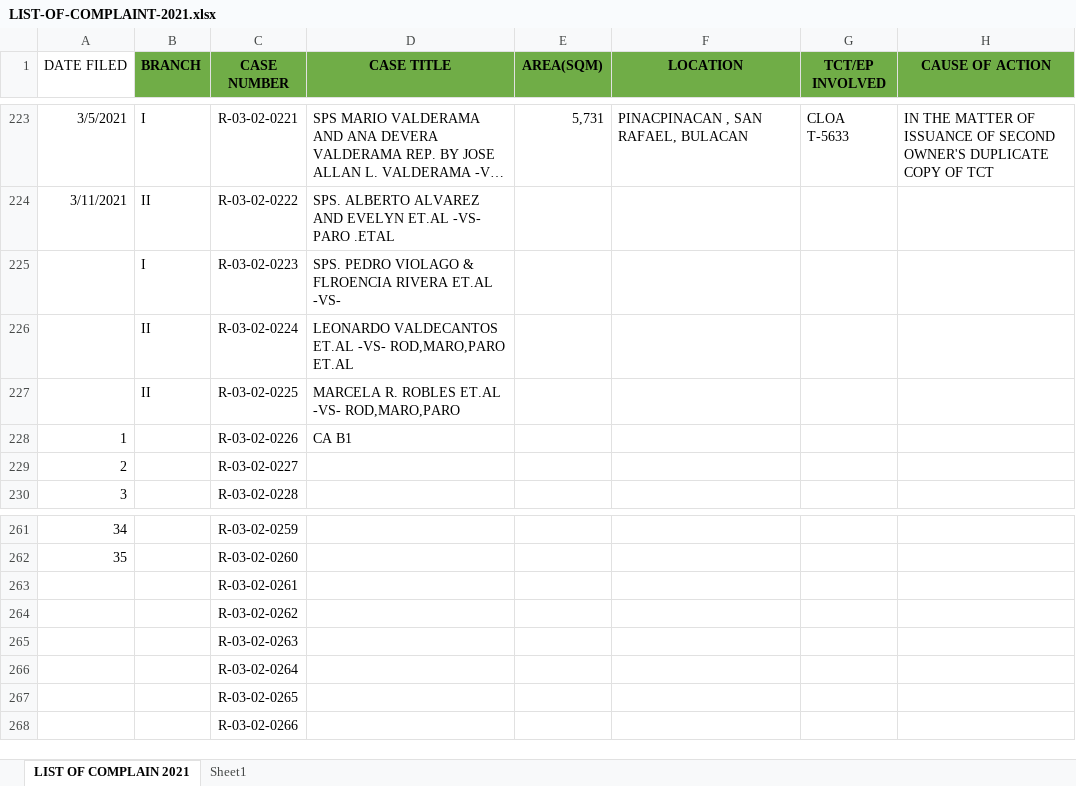
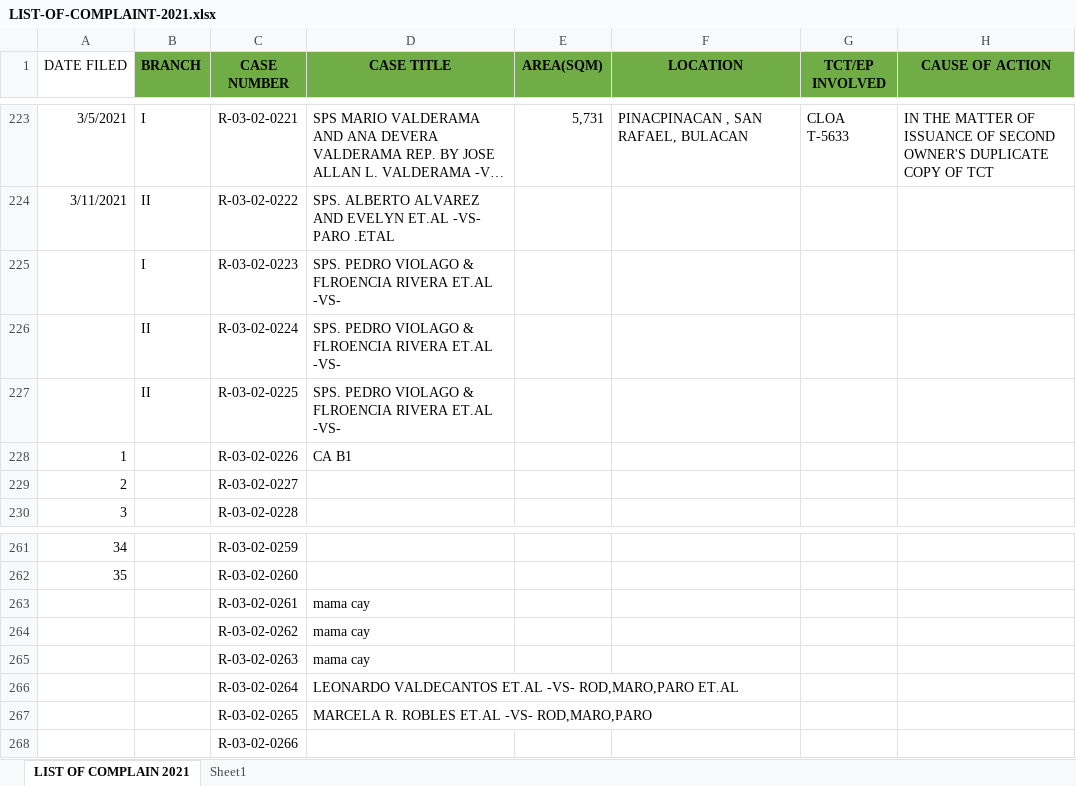
Before and after one commit to jltdev15/List-of-Complaints, an Excel workbook: LIST-OF-COMPLAINT-2021.xlsx, sheet LIST OF COMPLAIN 2021, drawn as a sheet; only a part is shown, gaps mark what is left out; long unchanged cells end in …; values as stored, in another font and other column widths than the file's, no borders; the diff names each change by its address in the sheet, - before the commit and + after, or states it on an @@ line.

```diff
--- a/LIST-OF-COMPLAINT-2021.xlsx (sheet LIST OF COMPLAIN 2021)
+++ b/LIST-OF-COMPLAINT-2021.xlsx (sheet LIST OF COMPLAIN 2021)
-D226 (CASE TITLE): LEONARDO VALDECANTOS ET.AL -VS- ROD,MARO,PARO ET.AL
+D226 (CASE TITLE): SPS. PEDRO VIOLAGO & FLROENCIA RIVERA ET.AL -VS-
-D227 (CASE TITLE): MARCELA R. ROBLES ET.AL -VS- ROD,MARO,PARO
+D227 (CASE TITLE): SPS. PEDRO VIOLAGO & FLROENCIA RIVERA ET.AL -VS-
-D263:D265 (CASE TITLE): (empty)
+D263:D265 (CASE TITLE): mama cay
-D266 (CASE TITLE): (empty)
+D266 (CASE TITLE): LEONARDO VALDECANTOS ET.AL -VS- ROD,MARO,PARO ET.AL
-D267 (CASE TITLE): (empty)
+D267 (CASE TITLE): MARCELA R. ROBLES ET.AL -VS- ROD,MARO,PARO
```
Also changed, not shown: 1 other file.
